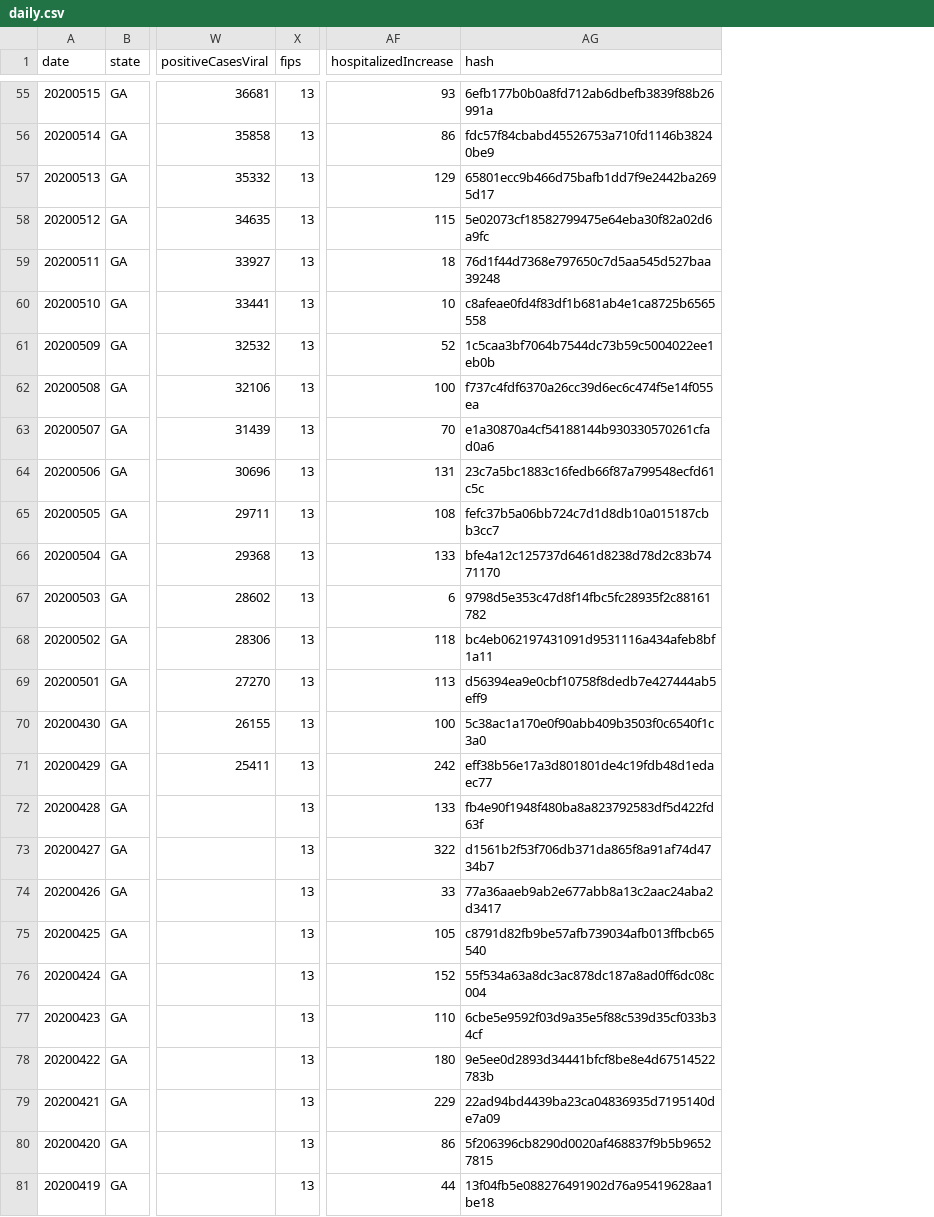
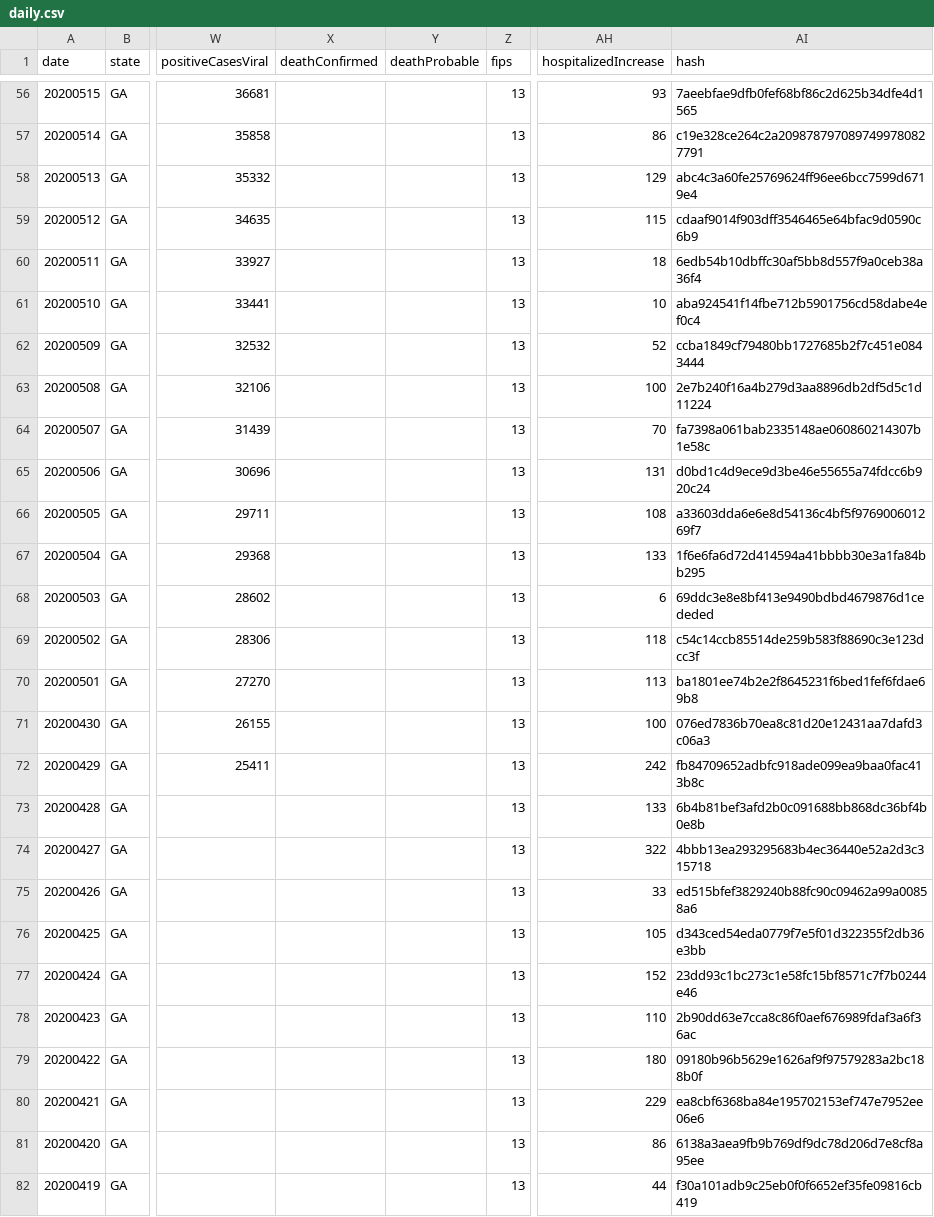
Before and after one commit to quannguyenminh103/covid19dashboard, a CSV file: dataInput/daily.csv, drawn as a sheet; only a part is shown, gaps mark what is left out; addresses are those after the commit; the diff covers the shown part only; the diff names each change by its address in the sheet, - before the commit and + after, or states it on an @@ line.

```diff
--- a/dataInput/daily.csv
+++ b/dataInput/daily.csv
+column X (deathConfirmed), empty
+column Y (deathProbable), empty
-AI56 (hash): 6efb177b0b0a8fd712ab6dbefb3839f88b26991a
+AI56 (hash): 7aeebfae9dfb0fef68bf86c2d625b34dfe4d1565
-AI57 (hash): fdc57f84cbabd45526753a710fd1146b38240be9
+AI57 (hash): c19e328ce264c2a2098787970897499780827791
-AI58 (hash): 65801ecc9b466d75bafb1dd7f9e2442ba2695d17
+AI58 (hash): abc4c3a60fe25769624ff96ee6bcc7599d6719e4
-AI59 (hash): 5e02073cf18582799475e64eba30f82a02d6a9fc
+AI59 (hash): cdaaf9014f903dff3546465e64bfac9d0590c6b9
-AI60 (hash): 76d1f44d7368e797650c7d5aa545d527baa39248
+AI60 (hash): 6edb54b10dbffc30af5bb8d557f9a0ceb38a36f4
-AI61 (hash): c8afeae0fd4f83df1b681ab4e1ca8725b6565558
+AI61 (hash): aba924541f14fbe712b5901756cd58dabe4ef0c4
-AI62 (hash): 1c5caa3bf7064b7544dc73b59c5004022ee1eb0b
+AI62 (hash): ccba1849cf79480bb1727685b2f7c451e0843444
-AI63 (hash): f737c4fdf6370a26cc39d6ec6c474f5e14f055ea
+AI63 (hash): 2e7b240f16a4b279d3aa8896db2df5d5c1d11224
-AI64 (hash): e1a30870a4cf54188144b930330570261cfad0a6
+AI64 (hash): fa7398a061bab2335148ae060860214307b1e58c
-AI65 (hash): 23c7a5bc1883c16fedb66f87a799548ecfd61c5c
+AI65 (hash): d0bd1c4d9ece9d3be46e55655a74fdcc6b920c24
-AI66 (hash): fefc37b5a06bb724c7d1d8db10a015187cbb3cc7
+AI66 (hash): a33603dda6e6e8d54136c4bf5f976900601269f7
-AI67 (hash): bfe4a12c125737d6461d8238d78d2c83b7471170
+AI67 (hash): 1f6e6fa6d72d414594a41bbbb30e3a1fa84bb295
-AI68 (hash): 9798d5e353c47d8f14fbc5fc28935f2c88161782
+AI68 (hash): 69ddc3e8e8bf413e9490bdbd4679876d1cededed
-AI69 (hash): bc4eb062197431091d9531116a434afeb8bf1a11
+AI69 (hash): c54c14ccb85514de259b583f88690c3e123dcc3f
-AI70 (hash): d56394ea9e0cbf10758f8dedb7e427444ab5eff9
+AI70 (hash): ba1801ee74b2e2f8645231f6bed1fef6fdae69b8
-AI71 (hash): 5c38ac1a170e0f90abb409b3503f0c6540f1c3a0
+AI71 (hash): 076ed7836b70ea8c81d20e12431aa7dafd3c06a3
-AI72 (hash): eff38b56e17a3d801801de4c19fdb48d1edaec77
+AI72 (hash): fb84709652adbfc918ade099ea9baa0fac413b8c
-AI73 (hash): fb4e90f1948f480ba8a823792583df5d422fd63f
+AI73 (hash): 6b4b81bef3afd2b0c091688bb868dc36bf4b0e8b
-AI74 (hash): d1561b2f53f706db371da865f8a91af74d4734b7
+AI74 (hash): 4bbb13ea293295683b4ec36440e52a2d3c315718
-AI75 (hash): 77a36aaeb9ab2e677abb8a13c2aac24aba2d3417
+AI75 (hash): ed515bfef3829240b88fc90c09462a99a00858a6
-AI76 (hash): c8791d82fb9be57afb739034afb013ffbcb65540
+AI76 (hash): d343ced54eda0779f7e5f01d322355f2db36e3bb
-AI77 (hash): 55f534a63a8dc3ac878dc187a8ad0ff6dc08c004
+AI77 (hash): 23dd93c1bc273c1e58fc15bf8571c7f7b0244e46
-AI78 (hash): 6cbe5e9592f03d9a35e5f88c539d35cf033b34cf
+AI78 (hash): 2b90dd63e7cca8c86f0aef676989fdaf3a6f36ac
-AI79 (hash): 9e5ee0d2893d34441bfcf8be8e4d67514522783b
+AI79 (hash): 09180b96b5629e1626af9f97579283a2bc188b0f
-AI80 (hash): 22ad94bd4439ba23ca04836935d7195140de7a09
+AI80 (hash): ea8cbf6368ba84e195702153ef747e7952ee06e6
-AI81 (hash): 5f206396cb8290d0020af468837f9b5b96527815
+AI81 (hash): 6138a3aea9fb9b769df9dc78d206d7e8cf8a95ee
-AI82 (hash): 13f04fb5e088276491902d76a95419628aa1be18
+AI82 (hash): f30a101adb9c25eb0f0f6652ef35fe09816cb419
```
Also changed, not shown: 1 added row and 99 edited cells elsewhere in this file, dataInput/countycases.csv, dataInput/demographics.csv.
